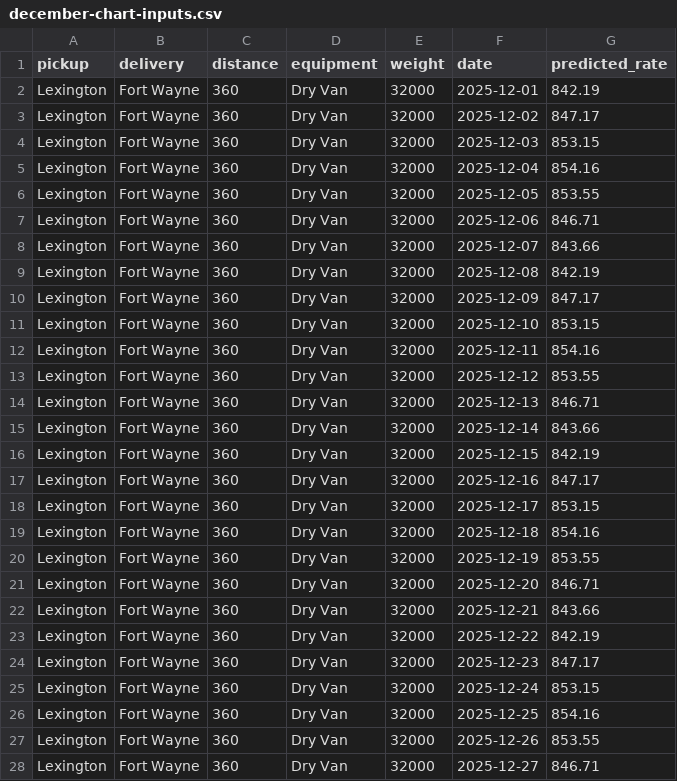
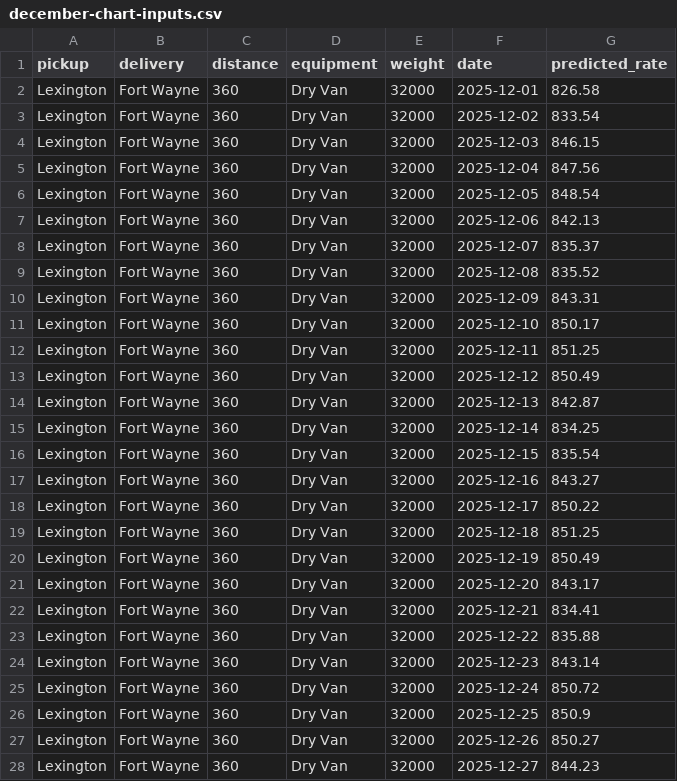
Before and after one commit to leenalmousa/MLAssesment, a CSV file: Task2/december-chart-inputs.csv, drawn as a sheet; only a part is shown; the diff covers the shown part only.

```diff
--- a/Task2/december-chart-inputs.csv
+++ b/Task2/december-chart-inputs.csv
@@ -1,28 +1,28 @@
 pickup,delivery,distance,equipment,weight,date,predicted_rate
-Lexington,Fort Wayne,360,Dry Van,32000,2025-12-01,842.19
-Lexington,Fort Wayne,360,Dry Van,32000,2025-12-02,847.17
-Lexington,Fort Wayne,360,Dry Van,32000,2025-12-03,853.15
-Lexington,Fort Wayne,360,Dry Van,32000,2025-12-04,854.16
-Lexington,Fort Wayne,360,Dry Van,32000,2025-12-05,853.55
-Lexington,Fort Wayne,360,Dry Van,32000,2025-12-06,846.71
-Lexington,Fort Wayne,360,Dry Van,32000,2025-12-07,843.66
-Lexington,Fort Wayne,360,Dry Van,32000,2025-12-08,842.19
-Lexington,Fort Wayne,360,Dry Van,32000,2025-12-09,847.17
-Lexington,Fort Wayne,360,Dry Van,32000,2025-12-10,853.15
-Lexington,Fort Wayne,360,Dry Van,32000,2025-12-11,854.16
-Lexington,Fort Wayne,360,Dry Van,32000,2025-12-12,853.55
-Lexington,Fort Wayne,360,Dry Van,32000,2025-12-13,846.71
-Lexington,Fort Wayne,360,Dry Van,32000,2025-12-14,843.66
-Lexington,Fort Wayne,360,Dry Van,32000,2025-12-15,842.19
-Lexington,Fort Wayne,360,Dry Van,32000,2025-12-16,847.17
-Lexington,Fort Wayne,360,Dry Van,32000,2025-12-17,853.15
-Lexington,Fort Wayne,360,Dry Van,32000,2025-12-18,854.16
-Lexington,Fort Wayne,360,Dry Van,32000,2025-12-19,853.55
-Lexington,Fort Wayne,360,Dry Van,32000,2025-12-20,846.71
-Lexington,Fort Wayne,360,Dry Van,32000,2025-12-21,843.66
-Lexington,Fort Wayne,360,Dry Van,32000,2025-12-22,842.19
-Lexington,Fort Wayne,360,Dry Van,32000,2025-12-23,847.17
-Lexington,Fort Wayne,360,Dry Van,32000,2025-12-24,853.15
-Lexington,Fort Wayne,360,Dry Van,32000,2025-12-25,854.16
-Lexington,Fort Wayne,360,Dry Van,32000,2025-12-26,853.55
-Lexington,Fort Wayne,360,Dry Van,32000,2025-12-27,846.71
+Lexington,Fort Wayne,360,Dry Van,32000,2025-12-01,826.58
+Lexington,Fort Wayne,360,Dry Van,32000,2025-12-02,833.54
+Lexington,Fort Wayne,360,Dry Van,32000,2025-12-03,846.15
+Lexington,Fort Wayne,360,Dry Van,32000,2025-12-04,847.56
+Lexington,Fort Wayne,360,Dry Van,32000,2025-12-05,848.54
+Lexington,Fort Wayne,360,Dry Van,32000,2025-12-06,842.13
+Lexington,Fort Wayne,360,Dry Van,32000,2025-12-07,835.37
+Lexington,Fort Wayne,360,Dry Van,32000,2025-12-08,835.52
+Lexington,Fort Wayne,360,Dry Van,32000,2025-12-09,843.31
+Lexington,Fort Wayne,360,Dry Van,32000,2025-12-10,850.17
+Lexington,Fort Wayne,360,Dry Van,32000,2025-12-11,851.25
+Lexington,Fort Wayne,360,Dry Van,32000,2025-12-12,850.49
+Lexington,Fort Wayne,360,Dry Van,32000,2025-12-13,842.87
+Lexington,Fort Wayne,360,Dry Van,32000,2025-12-14,834.25
+Lexington,Fort Wayne,360,Dry Van,32000,2025-12-15,835.54
+Lexington,Fort Wayne,360,Dry Van,32000,2025-12-16,843.27
+Lexington,Fort Wayne,360,Dry Van,32000,2025-12-17,850.22
+Lexington,Fort Wayne,360,Dry Van,32000,2025-12-18,851.25
+Lexington,Fort Wayne,360,Dry Van,32000,2025-12-19,850.49
+Lexington,Fort Wayne,360,Dry Van,32000,2025-12-20,843.17
+Lexington,Fort Wayne,360,Dry Van,32000,2025-12-21,834.41
+Lexington,Fort Wayne,360,Dry Van,32000,2025-12-22,835.88
+Lexington,Fort Wayne,360,Dry Van,32000,2025-12-23,843.14
+Lexington,Fort Wayne,360,Dry Van,32000,2025-12-24,850.72
+Lexington,Fort Wayne,360,Dry Van,32000,2025-12-25,850.9
+Lexington,Fort Wayne,360,Dry Van,32000,2025-12-26,850.27
+Lexington,Fort Wayne,360,Dry Van,32000,2025-12-27,844.23
```
Also changed, not shown: 4 edited cells elsewhere in this file, Task1/model_comparison_optimization_results.csv, Task2/model_comparison_optimization_results.csv, 11 other files.
